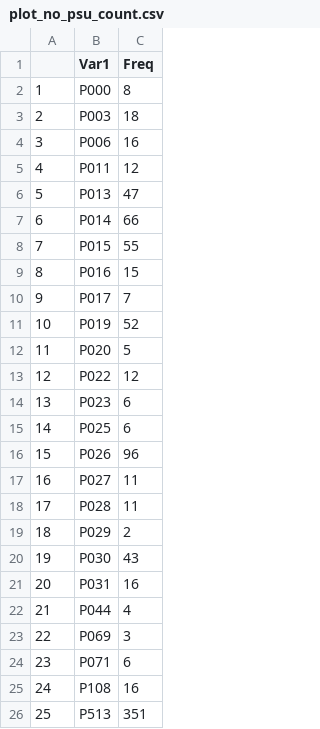
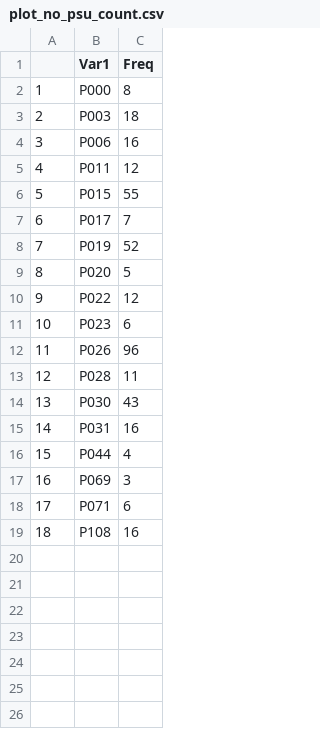
Before and after one commit to jedredwine/LPstatreview, a CSV file: analysis/plot_no_psu_count.csv, drawn as a sheet; removed rows and columns are numbered as before the commit, all else as after; the diff names each change by its address in the sheet, - before the commit and + after, or states it on an @@ line.

```diff
--- a/analysis/plot_no_psu_count.csv
+++ b/analysis/plot_no_psu_count.csv
-row 6: 5 | P013 | 47
-row 7: 6 | P014 | 66
@@ column A renumbered between rows 6 and 19 @@
-row 9: 8 | P016 | 15
-row 15: 14 | P025 | 6
-row 17: 16 | P027 | 11
-row 19: 18 | P029 | 2
-row 26: 25 | P513 | 351
```
Also changed, not shown: analysis/plot_psu_count.csv, 17 other files.
